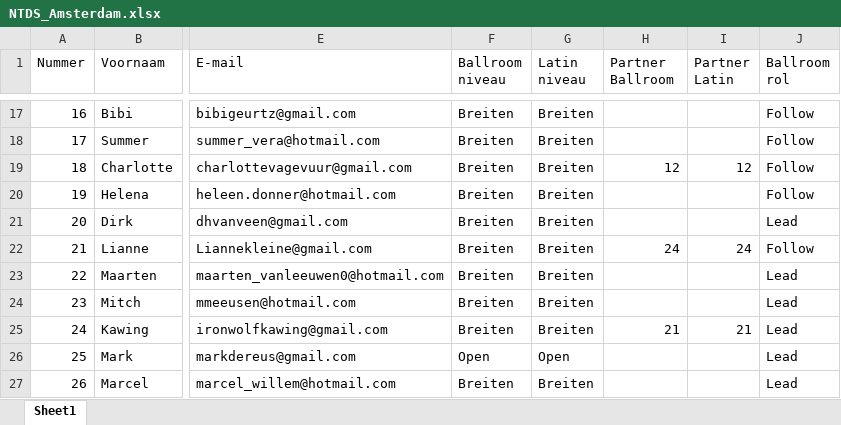
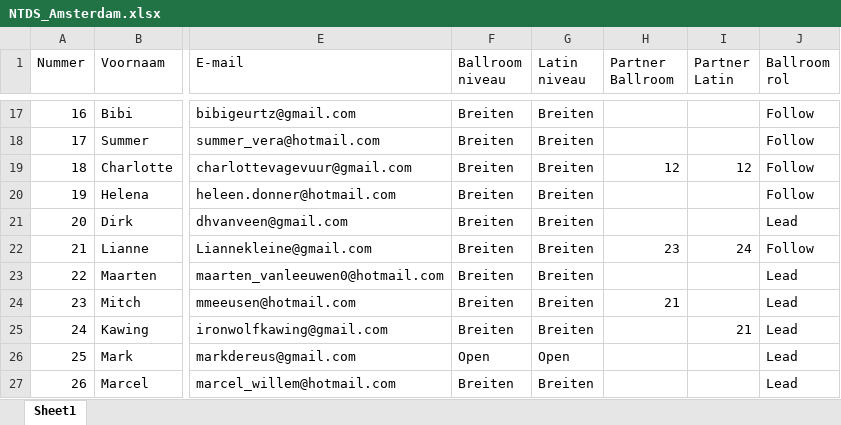
Before and after one commit to AlenAlic/NTDS_Loting, an Excel workbook: NTDS_Amsterdam.xlsx, sheet Sheet1, drawn as a sheet; only a part is shown, gaps mark what is left out; values as stored, in another font and other column widths than the file's, no borders; the diff names each change by its address in the sheet, - before the commit and + after, or states it on an @@ line.

```diff
--- a/NTDS_Amsterdam.xlsx (sheet Sheet1)
+++ b/NTDS_Amsterdam.xlsx (sheet Sheet1)
-H22 (Partner Ballroom): 24
+H22 (Partner Ballroom): 23
-H24 (Partner Ballroom): (empty)
+H24 (Partner Ballroom): 21
-H25 (Partner Ballroom): 21
+H25 (Partner Ballroom): (empty)
```
Also changed, not shown: NTDS_Enschede.xlsx, NTDS_Groningen.xlsx, 12 other files.
